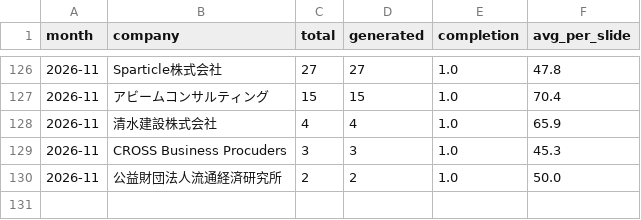
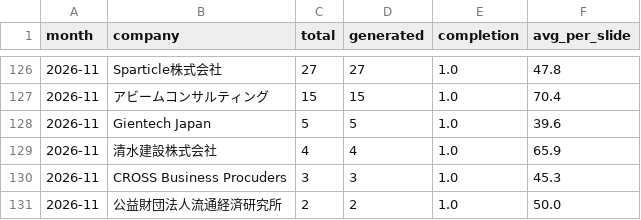
Before and after one commit to Tina0529/bops-ppt-dashboard, a CSV file: docs/data/trend_org_monthly.csv, drawn as a sheet; only a part is shown, gaps mark what is left out.

Commit message:
data: dashboard update 2026-11-27

```diff
--- a/docs/data/trend_org_monthly.csv
+++ b/docs/data/trend_org_monthly.csv
@@ -127,2 +127,3 @@ month,company,total,generated,completion,avg_per_slide
 2026-11,アビームコンサルティング,15,15,1.0,70.4
+2026-11,Gientech Japan,5,5,1.0,39.6
 2026-11,清水建設株式会社,4,4,1.0,65.9
```
Also changed, not shown: docs/data/trend_daily.csv, docs/data/trend_monthly.csv, 4 other files.
